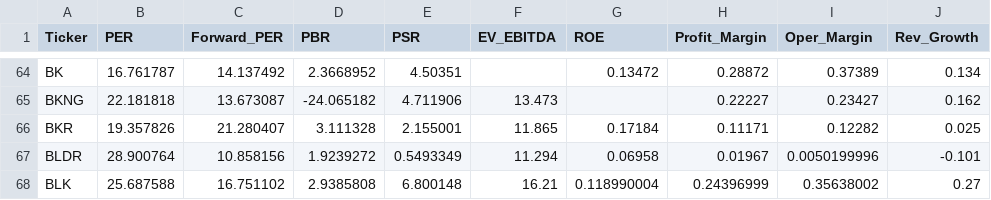
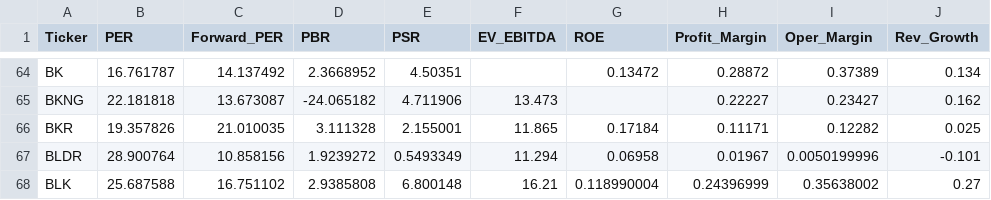
Before and after one commit to parksh9886/naspick, a CSV file: data/financials.csv, drawn as a sheet; only a part is shown, gaps mark what is left out; the diff names each change by its address in the sheet, - before the commit and + after, or states it on an @@ line.

```diff
--- a/data/financials.csv
+++ b/data/financials.csv
-C66 (Forward_PER): 21.280407
+C66 (Forward_PER): 21.010035
```
Also changed, not shown: 3 other files.
